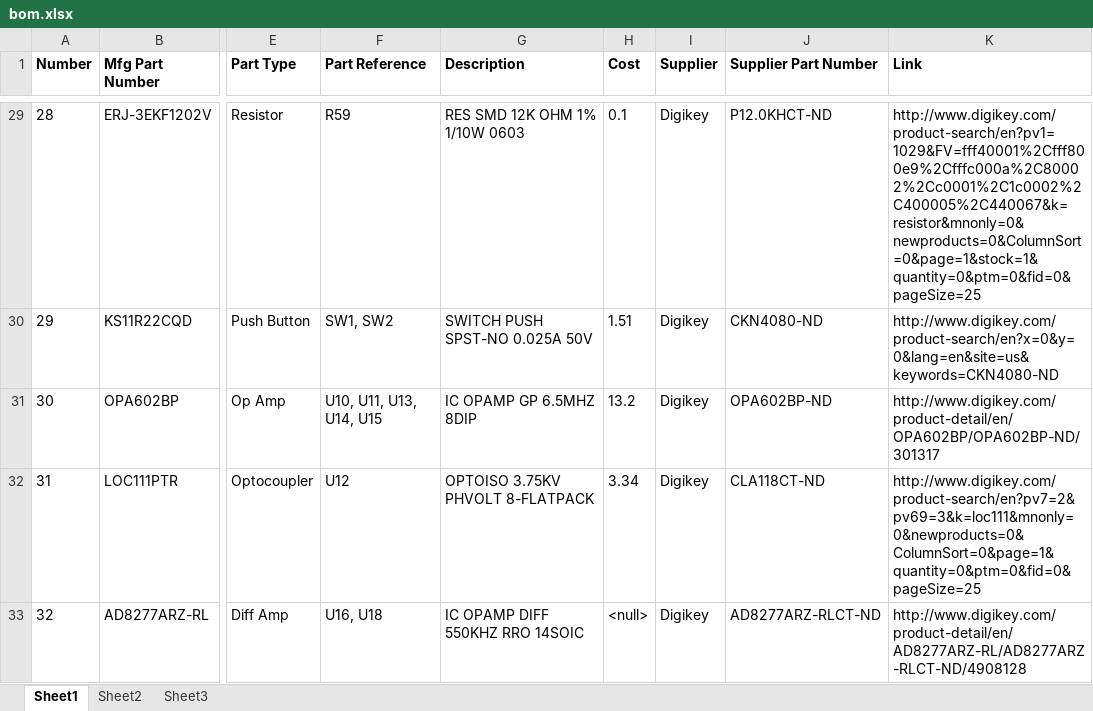
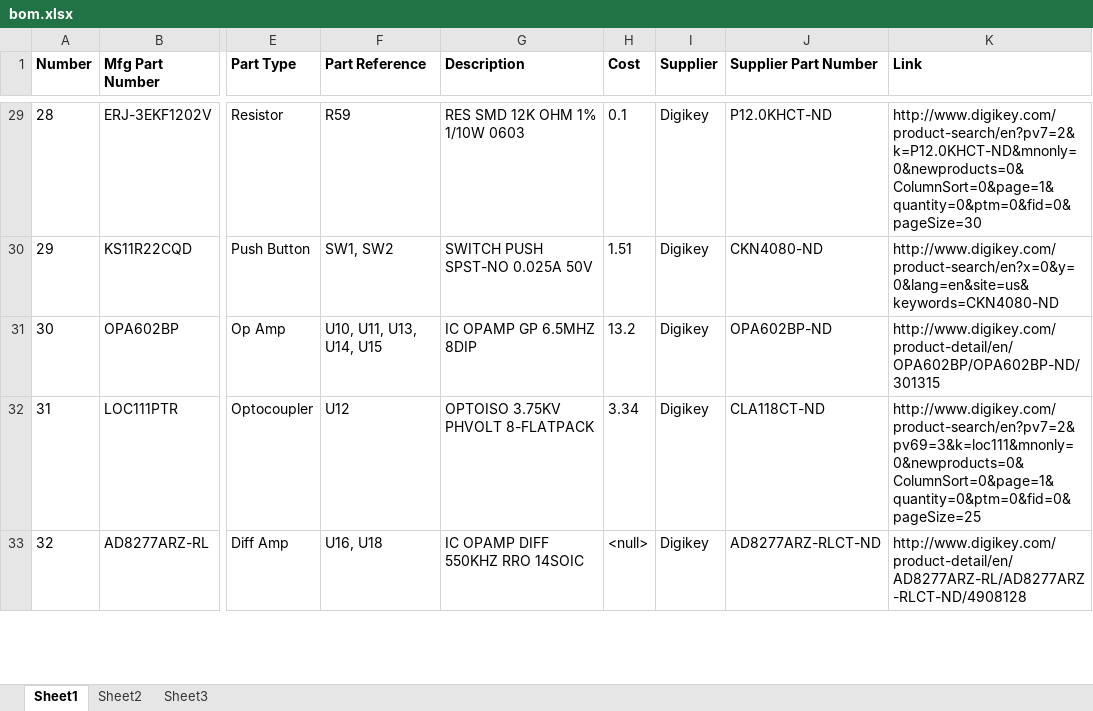
Before and after one commit to mldelibero/masters, an Excel workbook: board/bom.xlsx, sheet Sheet1, drawn as a sheet; only a part is shown, gaps mark what is left out; values as stored, in another font and other column widths than the file's, no borders; the diff covers the shown part only; the diff names each change by its address in the sheet, - before the commit and + after, or states it on an @@ line.

Commit message:
fixed broken or wrong links.

```diff
--- a/board/bom.xlsx (sheet Sheet1)
+++ b/board/bom.xlsx (sheet Sheet1)
-K29 (Link): http://www.digikey.com/product-search/en?pv1=1029&FV=fff40001%2Cfff800e9%2Cfffc000a%2C80002%2Cc0001%2C1c0002%2C400005%2C440067&k=resistor&mnonly=0&newproducts=0&ColumnSort=0&page=1&stock=1&quantity=0&ptm=0&fid=0&pageSize=25
+K29 (Link): http://www.digikey.com/product-search/en?pv7=2&k=P12.0KHCT-ND&mnonly=0&newproducts=0&ColumnSort=0&page=1&quantity=0&ptm=0&fid=0&pageSize=30
-K31 (Link): http://www.digikey.com/product-detail/en/OPA602BP/OPA602BP-ND/301317
+K31 (Link): http://www.digikey.com/product-detail/en/OPA602BP/OPA602BP-ND/301315
```
Also changed, not shown: 22 edited cells elsewhere in this sheet, 1 other file.
